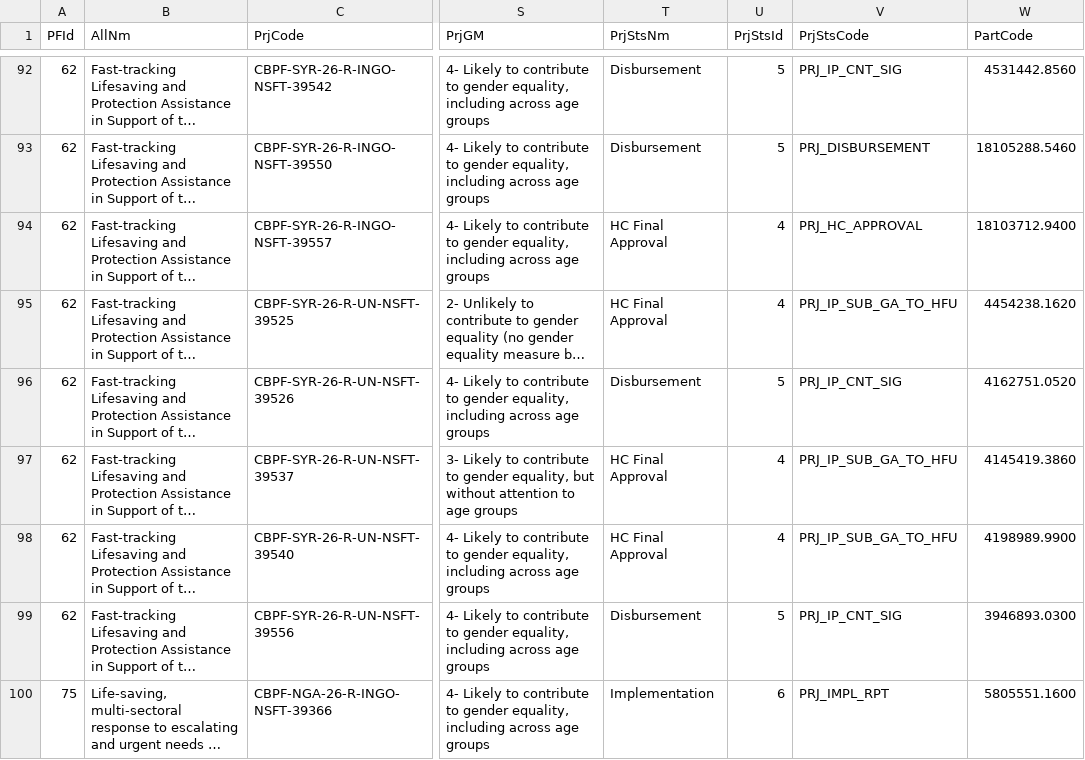
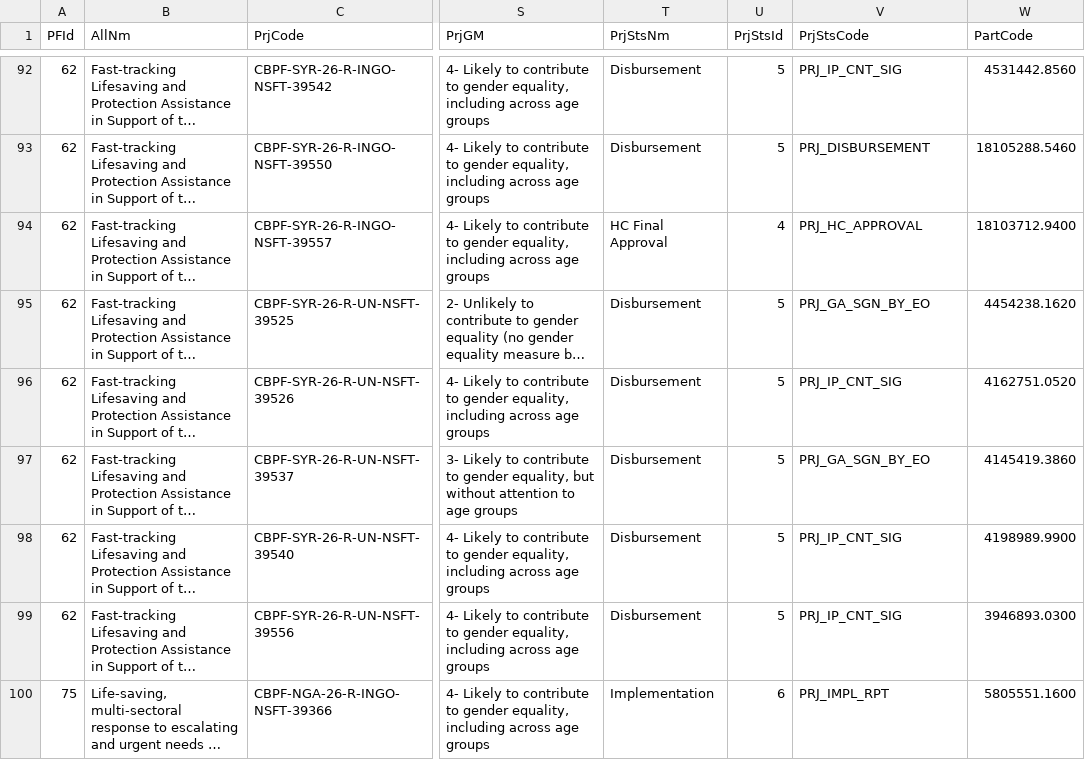
Before and after one commit to CBPFGMS/cbpfgms-data, a CSV file: utils/FT_allocations_overview_static/data/ProjectSummaryV2_2026.csv, drawn as a sheet; only a part is shown, gaps mark what is left out; long unchanged cells end in …; the diff names each change by its address in the sheet, - before the commit and + after, or states it on an @@ line.

```diff
--- a/utils/FT_allocations_overview_static/data/ProjectSummaryV2_2026.csv
+++ b/utils/FT_allocations_overview_static/data/ProjectSummaryV2_2026.csv
-T95 (PrjStsNm): HC Final Approval
+T95 (PrjStsNm): Disbursement
-U95 (PrjStsId): 4
+U95 (PrjStsId): 5
-V95 (PrjStsCode): PRJ_IP_SUB_GA_TO_HFU
+V95 (PrjStsCode): PRJ_GA_SGN_BY_EO
-T97:T98 (PrjStsNm): HC Final Approval
+T97:T98 (PrjStsNm): Disbursement
-U97:U98 (PrjStsId): 4
+U97:U98 (PrjStsId): 5
-V97 (PrjStsCode): PRJ_IP_SUB_GA_TO_HFU
+V97 (PrjStsCode): PRJ_GA_SGN_BY_EO
-V98 (PrjStsCode): PRJ_IP_SUB_GA_TO_HFU
+V98 (PrjStsCode): PRJ_IP_CNT_SIG
```
Also changed, not shown: 1 other file.
